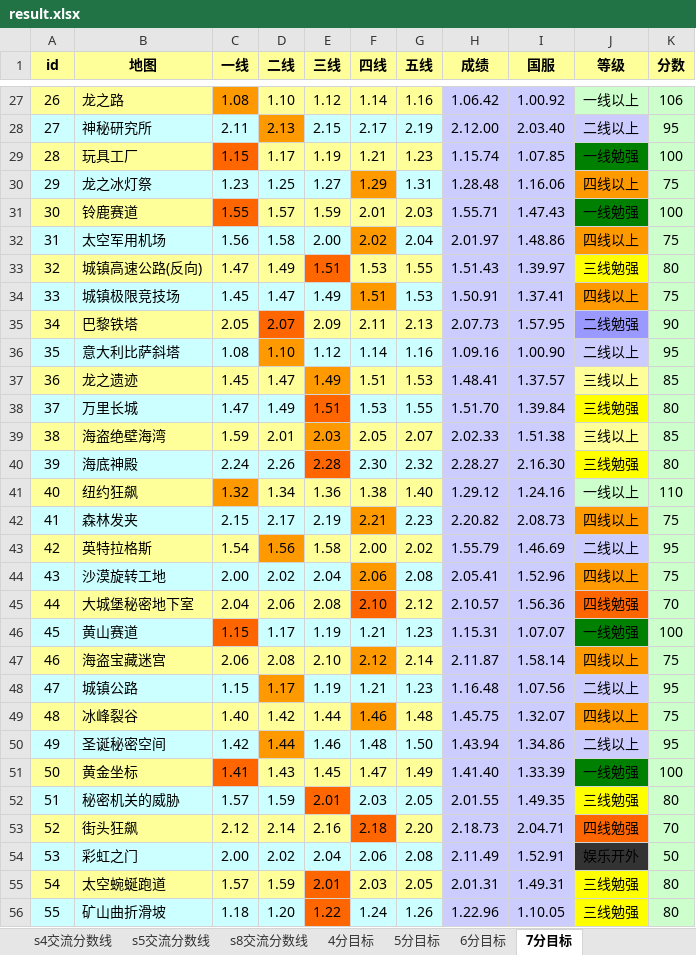
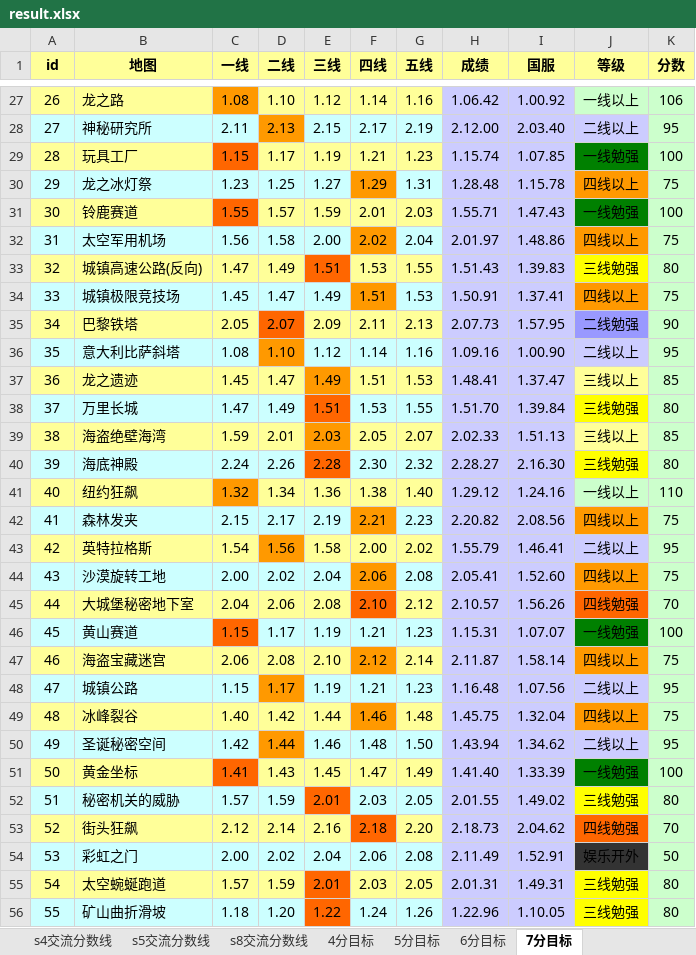
Before and after one commit to Felix-Project/GameRecord, an Excel workbook: game/result.xlsx, sheet 7分目标, drawn as a sheet; only a part is shown, gaps mark what is left out; values as stored, in another font and other column widths than the file's, no borders; the diff covers the shown part only; the diff names each change by its address in the sheet, - before the commit and + after, or states it on an @@ line.

```diff
--- a/game/result.xlsx (sheet 7分目标)
+++ b/game/result.xlsx (sheet 7分目标)
-I30 (国服): 1.16.06
+I30 (国服): 1.15.78
-I33 (国服): 1.39.97
+I33 (国服): 1.39.83
-I37 (国服): 1.37.57
+I37 (国服): 1.37.47
-I39 (国服): 1.51.38
+I39 (国服): 1.51.13
-I42 (国服): 2.08.73
+I42 (国服): 2.08.56
-I43 (国服): 1.46.69
+I43 (国服): 1.46.41
-I44 (国服): 1.52.96
+I44 (国服): 1.52.60
-I45 (国服): 1.56.36
+I45 (国服): 1.56.26
-I49 (国服): 1.32.07
+I49 (国服): 1.32.04
-I50 (国服): 1.34.86
+I50 (国服): 1.34.62
-I52 (国服): 1.49.35
+I52 (国服): 1.49.02
-I53 (国服): 2.04.71
+I53 (国服): 2.04.62
```
Also changed, not shown: 27 edited cells and cell formats elsewhere in this sheet, sheet 5分目标, sheet 6分目标, sheet 4分目标, sheet s8交流分数线, sheet s4交流分数线, sheet s5交流分数线, 2 more sheets, 6 other files.
